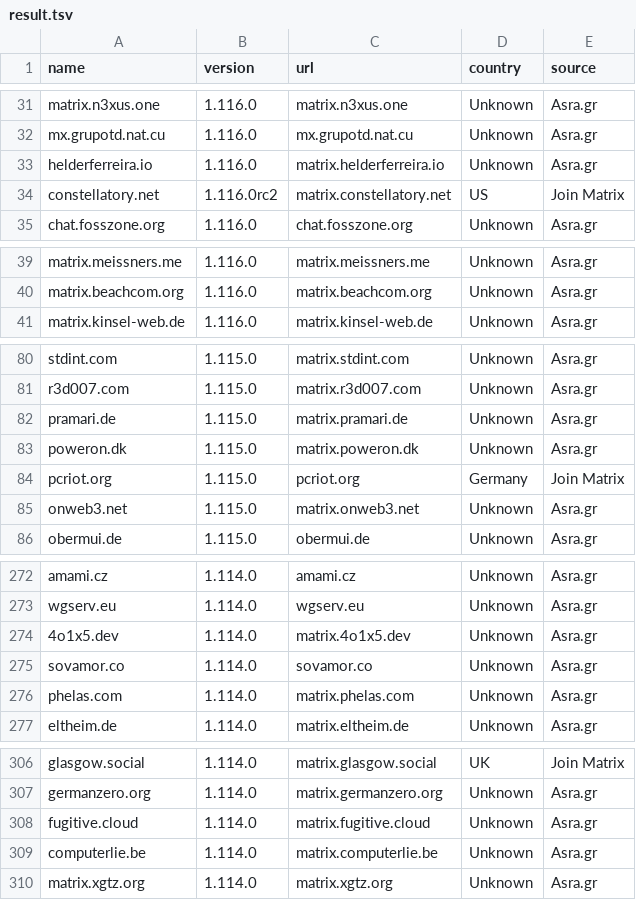
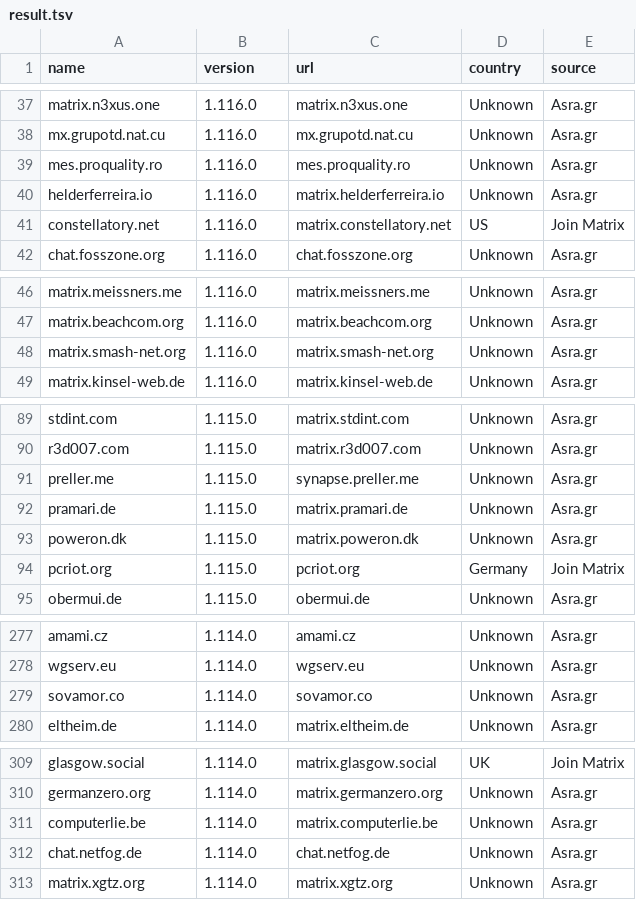
Before and after one commit to tatsumoto-ren/matrix, a TSV file: result.tsv, drawn as a sheet; only a part is shown, gaps mark what is left out; the diff covers the shown part only.

```diff
--- a/result.tsv
+++ b/result.tsv
@@ -32,4 +38,5 @@ matrix.n3xus.one	1.116.0	matrix.n3xus.one	Unknown	Asra.gr
 mx.grupotd.nat.cu	1.116.0	mx.grupotd.nat.cu	Unknown	Asra.gr
+mes.proquality.ro	1.116.0	mes.proquality.ro	Unknown	Asra.gr
 helderferreira.io	1.116.0	matrix.helderferreira.io	Unknown	Asra.gr
-constellatory.net	1.116.0rc2	matrix.constellatory.net	US	Join Matrix
+constellatory.net	1.116.0	matrix.constellatory.net	US	Join Matrix
 chat.fosszone.org	1.116.0	chat.fosszone.org	Unknown	Asra.gr
@@ -40,2 +47,3 @@ matrix.meissners.me	1.116.0	matrix.meissners.me	Unknown	Asra.gr
 matrix.beachcom.org	1.116.0	matrix.beachcom.org	Unknown	Asra.gr
+matrix.smash-net.org	1.116.0	matrix.smash-net.org	Unknown	Asra.gr
 matrix.kinsel-web.de	1.116.0	matrix.kinsel-web.de	Unknown	Asra.gr
@@ -81,2 +90,3 @@ stdint.com	1.115.0	matrix.stdint.com	Unknown	Asra.gr
 r3d007.com	1.115.0	matrix.r3d007.com	Unknown	Asra.gr
+preller.me	1.115.0	synapse.preller.me	Unknown	Asra.gr
 pramari.de	1.115.0	matrix.pramari.de	Unknown	Asra.gr
@@ -84,3 +94,2 @@ poweron.dk	1.115.0	matrix.poweron.dk	Unknown	Asra.gr
 pcriot.org	1.115.0	pcriot.org	Germany	Join Matrix
-onweb3.net	1.115.0	matrix.onweb3.net	Unknown	Asra.gr
 obermui.de	1.115.0	obermui.de	Unknown	Asra.gr
@@ -273,5 +278,3 @@ amami.cz	1.114.0	amami.cz	Unknown	Asra.gr
 wgserv.eu	1.114.0	wgserv.eu	Unknown	Asra.gr
-4o1x5.dev	1.114.0	matrix.4o1x5.dev	Unknown	Asra.gr
 sovamor.co	1.114.0	sovamor.co	Unknown	Asra.gr
-phelas.com	1.114.0	matrix.phelas.com	Unknown	Asra.gr
 eltheim.de	1.114.0	matrix.eltheim.de	Unknown	Asra.gr
@@ -307,4 +310,4 @@ glasgow.social	1.114.0	matrix.glasgow.social	UK	Join Matrix
 germanzero.org	1.114.0	matrix.germanzero.org	Unknown	Asra.gr
-fugitive.cloud	1.114.0	matrix.fugitive.cloud	Unknown	Asra.gr
 computerlie.be	1.114.0	matrix.computerlie.be	Unknown	Asra.gr
+chat.netfog.de	1.114.0	chat.netfog.de	Unknown	Asra.gr
 matrix.xgtz.org	1.114.0	matrix.xgtz.org	Unknown	Asra.gr
```
Also changed, not shown: 10 added rows and 8 removed rows elsewhere in this file, 1 other file.
